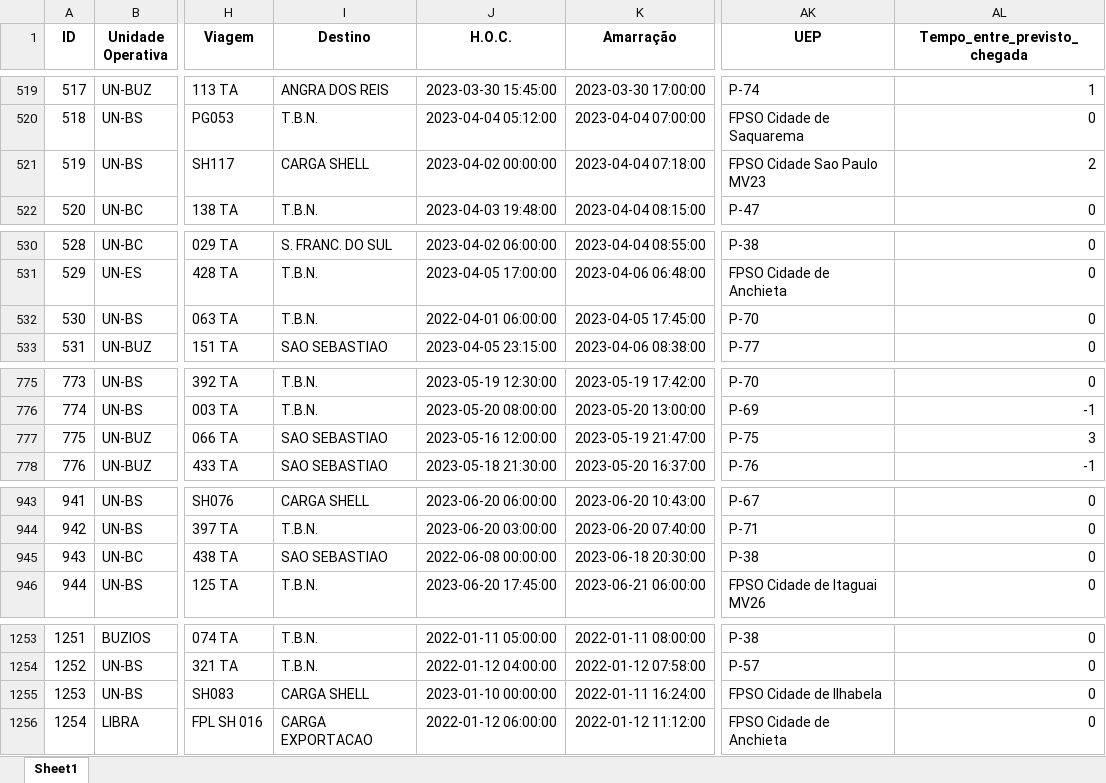
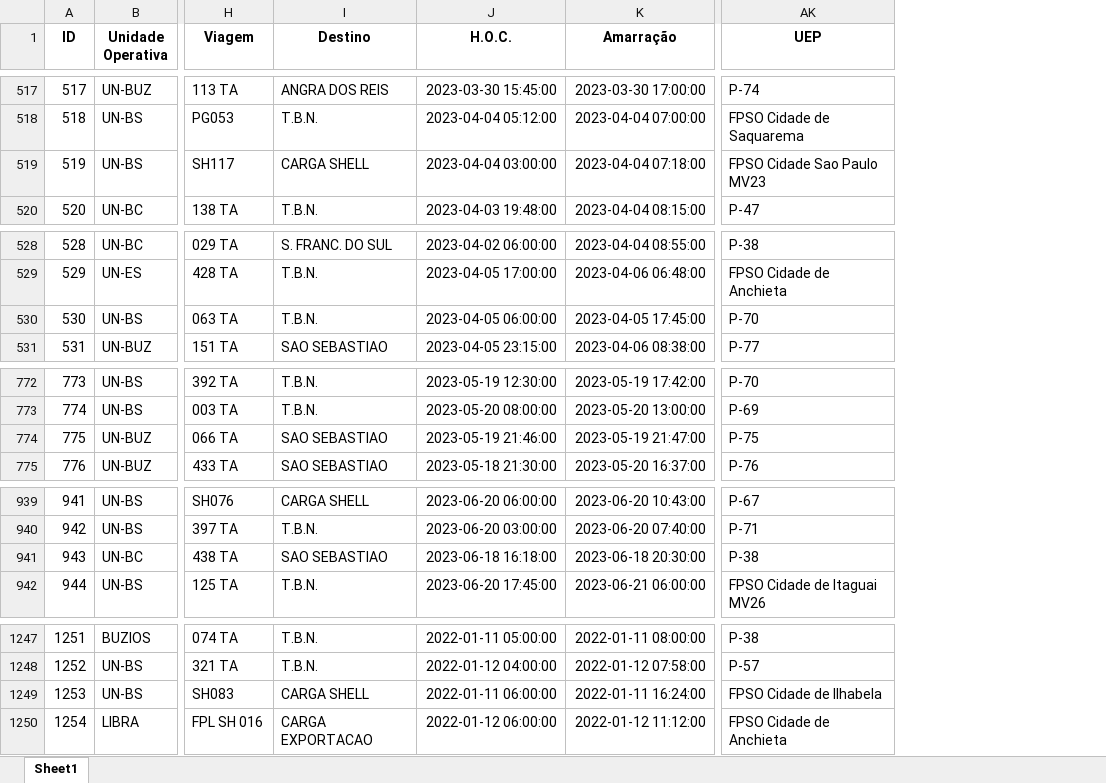
Before and after one commit to gabriellaserra/Process-mining-novo, an Excel workbook: Notebooks/dudaArqs/Relatorios_concatenados.xlsx, sheet Sheet1, drawn as a sheet; only a part is shown, gaps mark what is left out; values as stored, in another font and other column widths than the file's, no borders; removed rows and columns are numbered as before the commit, all else as after; the diff covers the shown part only; the diff names each change by its address in the sheet, - before the commit and + after, or states it on an @@ line.

```diff
--- a/Notebooks/dudaArqs/Relatorios_concatenados.xlsx (sheet Sheet1)
+++ b/Notebooks/dudaArqs/Relatorios_concatenados.xlsx (sheet Sheet1)
-column AL (Tempo_entre_previsto_chegada), rows 519-522: 1 | 0 | 2 | 0; rows 530-533: all 0; rows 775-778: 0 | -1 | 3 | -1; rows 943-946: all 0; rows 1253-1256: all 0
-J519 (H.O.C.): 2023-04-02 00:00:00
+J519 (H.O.C.): 2023-04-04 03:00:00
-J530 (H.O.C.): 2022-04-01 06:00:00
+J530 (H.O.C.): 2023-04-05 06:00:00
-J774 (H.O.C.): 2023-05-16 12:00:00
+J774 (H.O.C.): 2023-05-19 21:46:00
-J941 (H.O.C.): 2022-06-08 00:00:00
+J941 (H.O.C.): 2023-06-18 16:18:00
-J1249 (H.O.C.): 2023-01-10 00:00:00
+J1249 (H.O.C.): 2022-01-11 06:00:00
```
Also changed, not shown: 6 removed rows and 11 edited cells elsewhere in this sheet, 6 other files.
